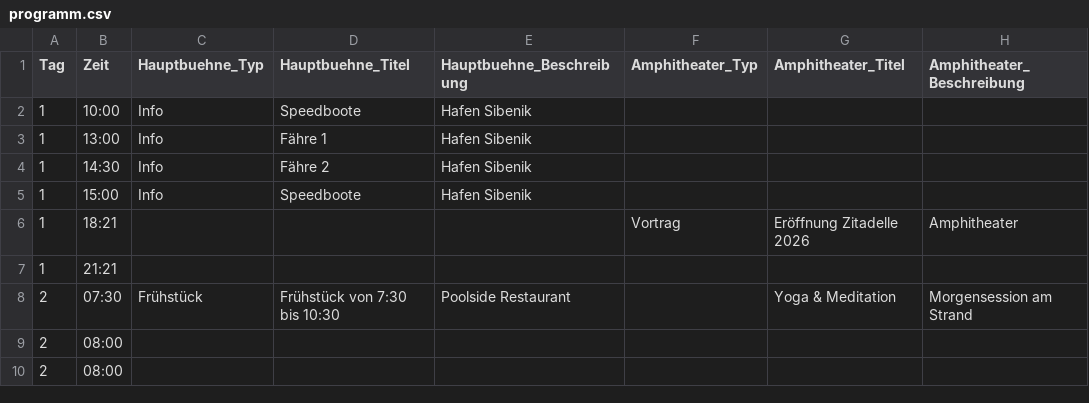
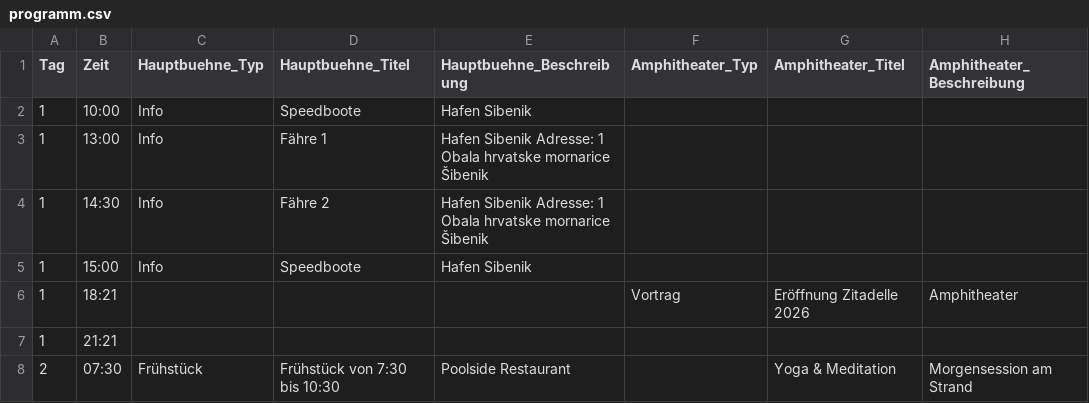
Before and after one commit to Razue/zitadelle2026, a CSV file: programm.csv, drawn as a sheet; only a part is shown; the shorter side is filled out with more unchanged rows; the diff names each change by its address in the sheet, - before the commit and + after, or states it on an @@ line.

Commit message:
Update programm.csv

```diff
--- a/programm.csv
+++ b/programm.csv
-E3:E4 (Hauptbuehne_Beschreibung): Hafen Sibenik
+E3:E4 (Hauptbuehne_Beschreibung): Hafen Sibenik Adresse: 1 Obala hrvatske mornarice Šibenik
```
